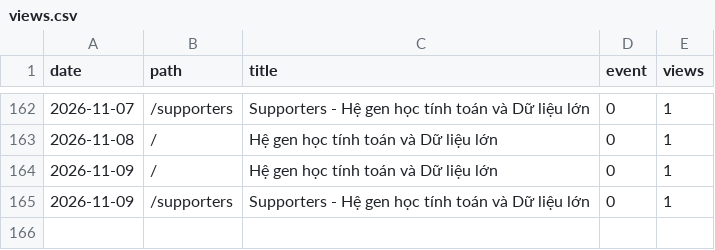
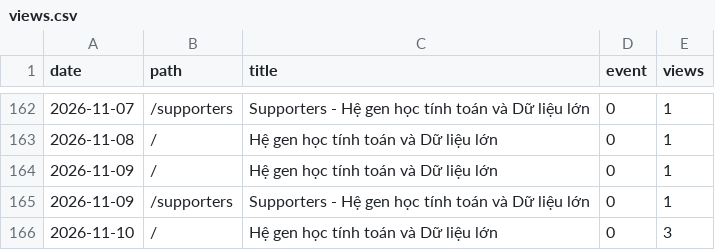
Before and after one commit to datngu/genomics_book, a CSV file: stats/views.csv, drawn as a sheet; only a part is shown, gaps mark what is left out; the diff names each change by its address in the sheet, - before the commit and + after, or states it on an @@ line.

```diff
--- a/stats/views.csv
+++ b/stats/views.csv
+row 166: 2026-11-10 | / | Hệ gen học tính toán và Dữ liệu lớn | 0 | 3
```
Also changed, not shown: stats/downloads.csv.
